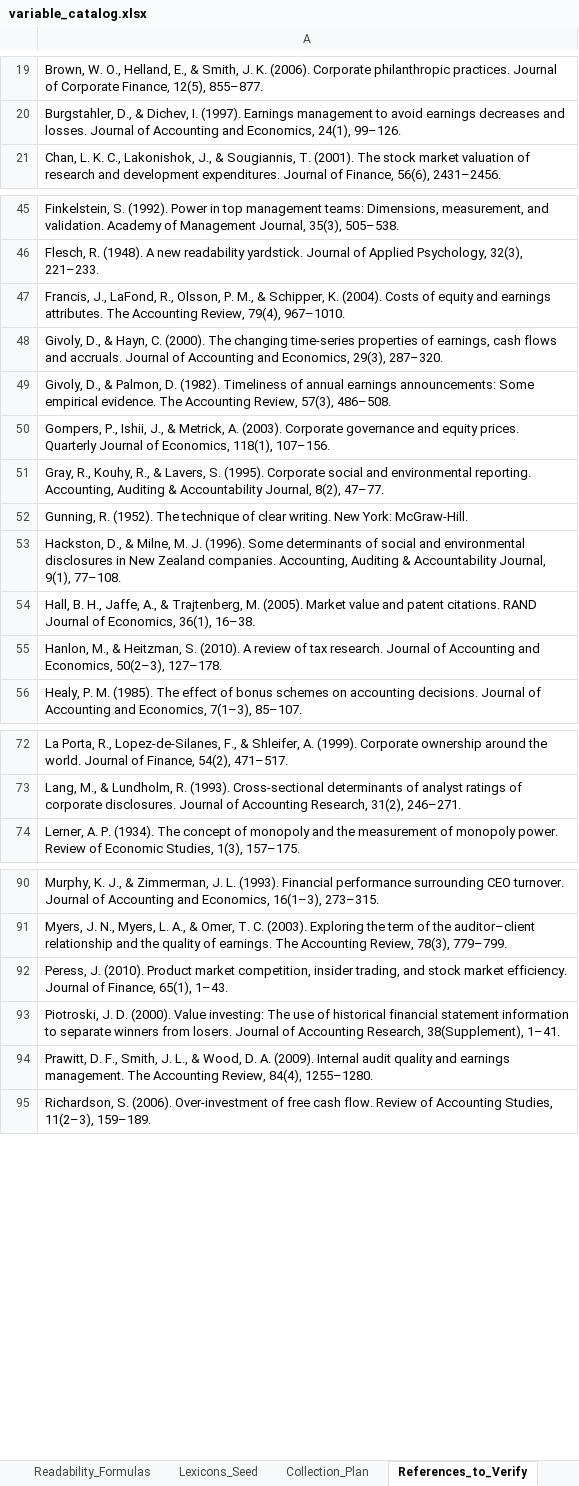
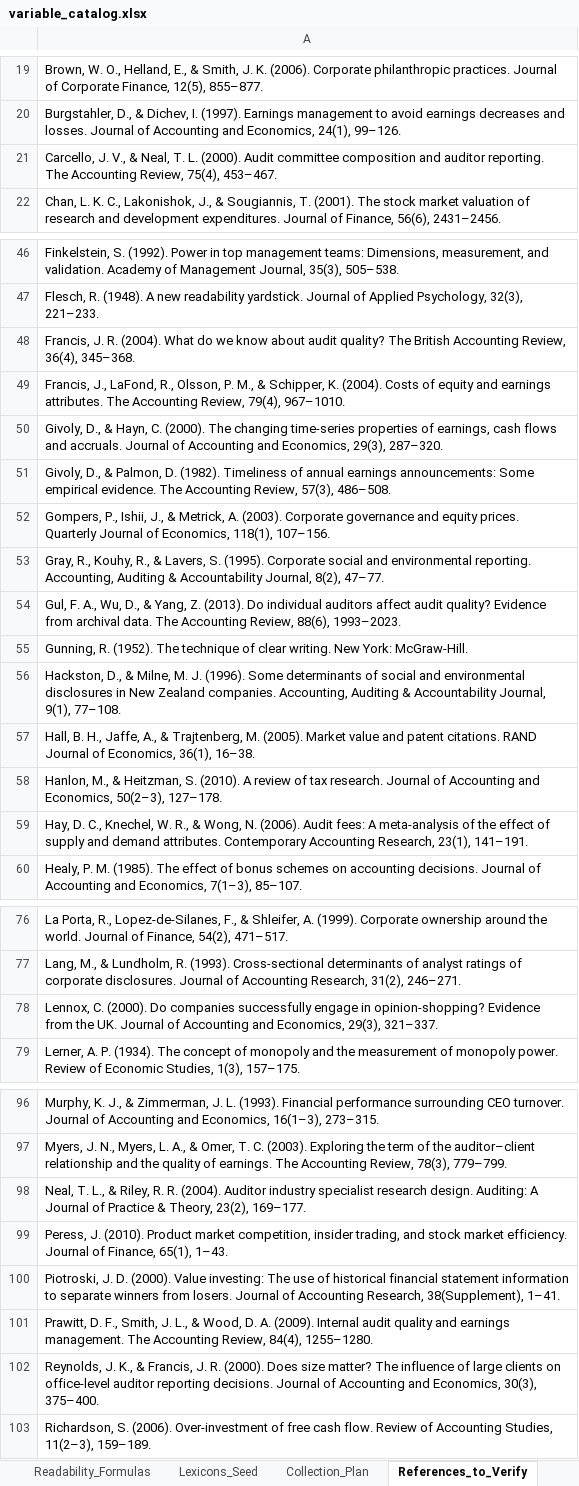
Before and after one commit to sarab2nya-cyber/rohi2, an Excel workbook: output/variable_catalog.xlsx, sheet References_to_Verify, drawn as a sheet; only a part is shown, gaps mark what is left out; values as stored, in another font and other column widths than the file's, no borders; the diff covers the shown part only; the diff names each change by its address in the sheet, - before the commit and + after, or states it on an @@ line.

```diff
--- a/output/variable_catalog.xlsx (sheet References_to_Verify)
+++ b/output/variable_catalog.xlsx (sheet References_to_Verify)
+row 21: Carcello, J. V., & Neal, T. L. (2000). Audit committee composition and auditor reporting. The Accounting Review, 75(4), 453–467.
+row 48: Francis, J. R. (2004). What do we know about audit quality? The British Accounting Review, 36(4), 345–368.
+row 54: Gul, F. A., Wu, D., & Yang, Z. (2013). Do individual auditors affect audit quality? Evidence from archival data. The Accounting Review, 88(6), 1993–2023.
+row 59: Hay, D. C., Knechel, W. R., & Wong, N. (2006). Audit fees: A meta-analysis of the effect of supply and demand attributes. Contemporary Accounting Research, 23(1), 141–191.
+row 78: Lennox, C. (2000). Do companies successfully engage in opinion-shopping? Evidence from the UK. Journal of Accounting and Economics, 29(3), 321–337.
+row 98: Neal, T. L., & Riley, R. R. (2004). Auditor industry specialist research design. Auditing: A Journal of Practice & Theory, 23(2), 169–177.
+row 102: Reynolds, J. K., & Francis, J. R. (2000). Does size matter? The influence of large clients on office-level auditor reporting decisions. Journal of Accounting and Economics, 30(3), 375–400.
```
Also changed, not shown: 1 added row elsewhere in this sheet, sheet Variable_Catalog, sheet Summary_by_Group, sheet Availability, sheet README, 1 other file.
